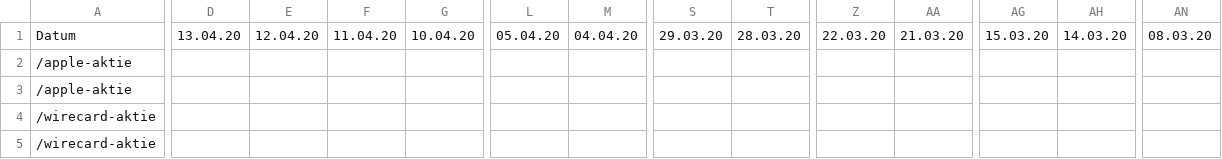
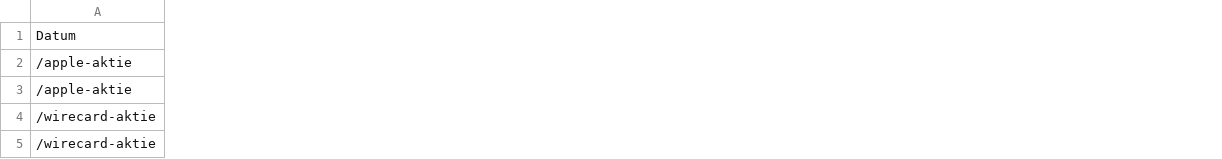
Before and after one commit to Rapid1898-code/Python-Diverses, a CSV file: Webscraping with BeautifulSoup/prices_dax.csv, drawn as a sheet; only a part is shown, gaps mark what is left out; the diff covers the shown part only; the diff names each change by its address in the sheet, - before the commit and + after, or states it on an @@ line.

```diff
--- a/Webscraping with BeautifulSoup/prices_dax.csv
+++ b/Webscraping with BeautifulSoup/prices_dax.csv
-column D, row 1: 13.04.20
-column E, row 1: 12.04.20
-column F, row 1: 11.04.20
-column G, row 1: 10.04.20
-column L, row 1: 05.04.20
-column M, row 1: 04.04.20
-column S, row 1: 29.03.20
-column T, row 1: 28.03.20
-column Z, row 1: 22.03.20
-column AA, row 1: 21.03.20
-column AG, row 1: 15.03.20
-column AH, row 1: 14.03.20
-column AN, row 1: 08.03.20
```
Also changed, not shown: 1 removed column and 2 edited cells elsewhere in this file, 1 other file.
